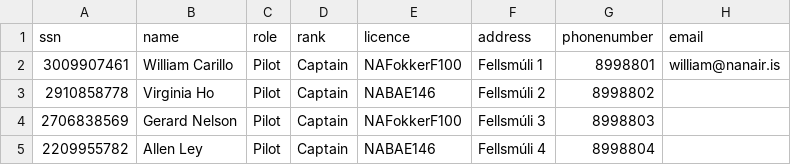
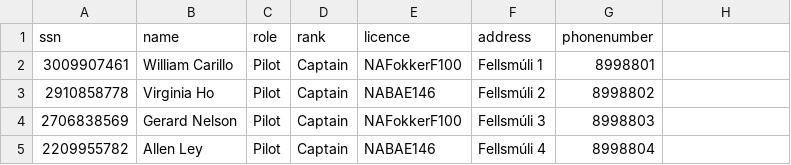
Before and after one commit to freyjam/vln1, a CSV file: src/DataLayer/csv/Crew.csv, drawn as a sheet; only a part is shown.

Commit message:
Update Crew.csv

```diff
--- a/src/DataLayer/csv/Crew.csv
+++ b/src/DataLayer/csv/Crew.csv
@@ -1,3 +1,3 @@
-ssn,name,role,rank,licence,address,phonenumber,email
-3009907461,William Carillo,Pilot,Captain,NAFokkerF100,Fellsmúli 1,8998801,william@nanair.is
+ssn,name,role,rank,licence,address,phonenumber
+3009907461,William Carillo,Pilot,Captain,NAFokkerF100,Fellsmúli 1,8998801
 2910858778,Virginia Ho,Pilot,Captain,NABAE146,Fellsmúli 2,8998802
```
